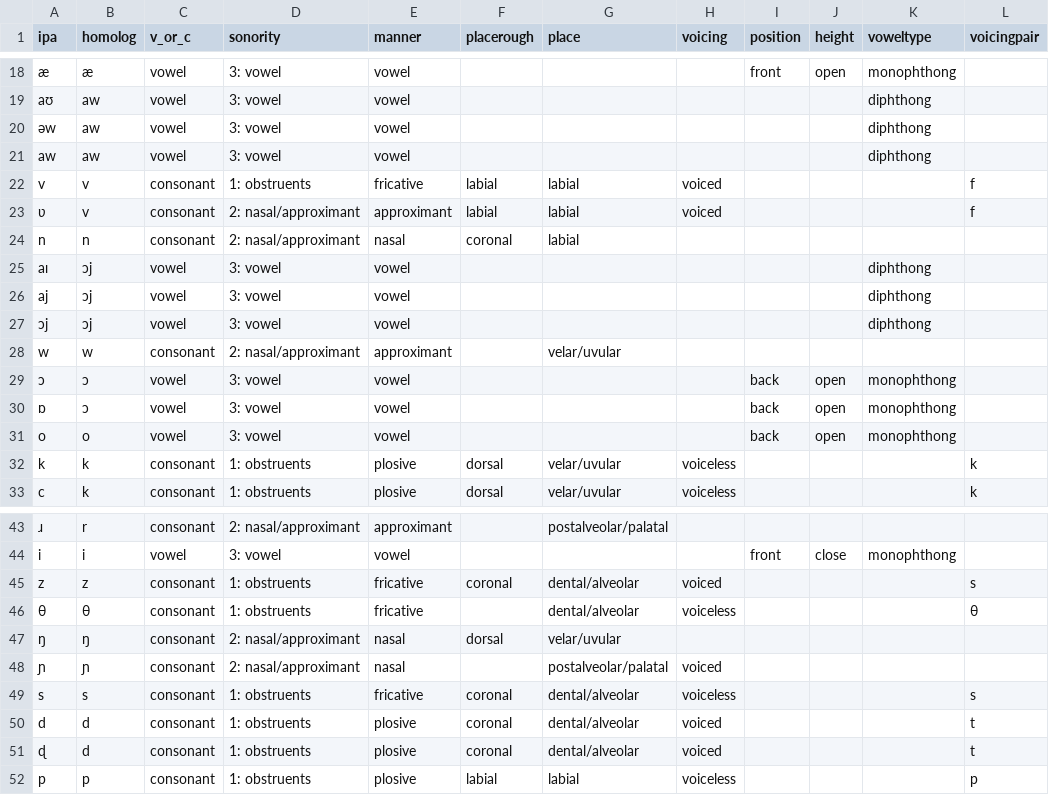
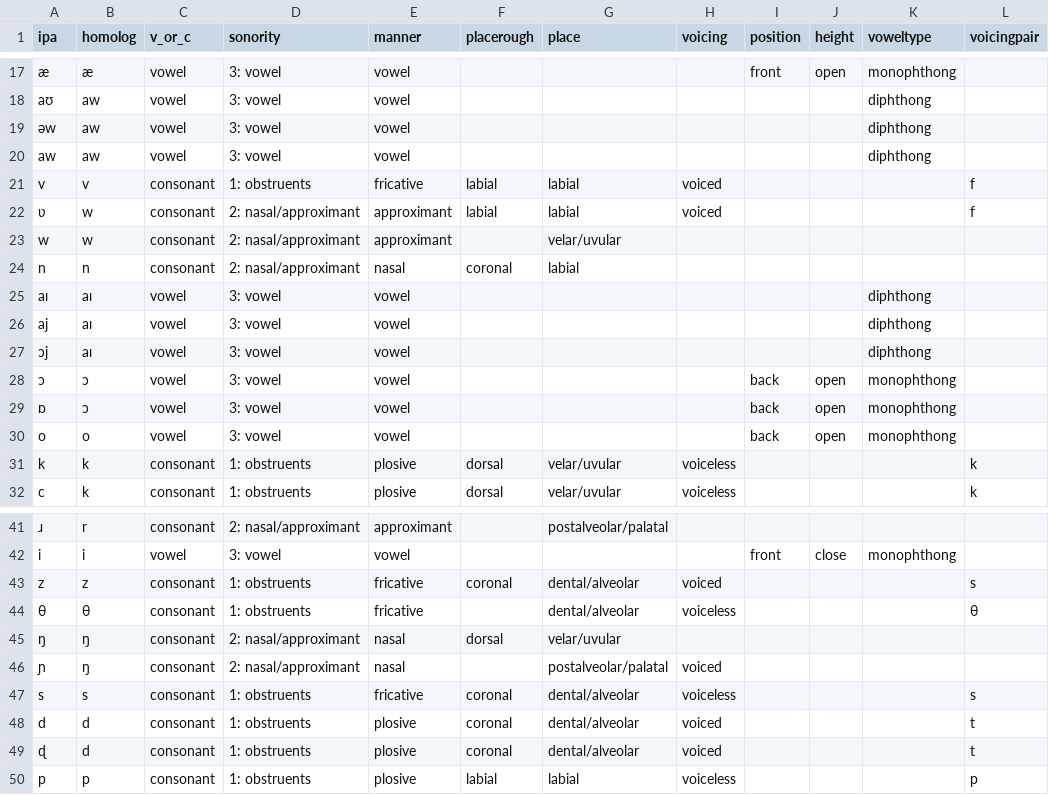
Before and after one commit to pplantinga/bilingual_networks, a CSV file: data/phonemes_en.csv, drawn as a sheet; only a part is shown, gaps mark what is left out; the diff covers the shown part only.

```diff
--- a/data/phonemes_en.csv
+++ b/data/phonemes_en.csv
@@ -22,8 +21,8 @@ aw,aw,vowel,3: vowel,vowel,,,,,,diphthong,
 v,v,consonant,1: obstruents,fricative,labial,labial,voiced,,,,f
-ʋ,v,consonant,2: nasal/approximant,approximant,labial,labial,voiced,,,,f
+ʋ,w,consonant,2: nasal/approximant,approximant,labial,labial,voiced,,,,f
+w,w,consonant,2: nasal/approximant,approximant,,velar/uvular,,,,,
 n,n,consonant,2: nasal/approximant,nasal,coronal,labial,,,,,
-aɪ,ɔj,vowel,3: vowel,vowel,,,,,,diphthong,
-aj,ɔj,vowel,3: vowel,vowel,,,,,,diphthong,
-ɔj,ɔj,vowel,3: vowel,vowel,,,,,,diphthong,
-w,w,consonant,2: nasal/approximant,approximant,,velar/uvular,,,,,
+aɪ,aɪ,vowel,3: vowel,vowel,,,,,,diphthong,
+aj,aɪ,vowel,3: vowel,vowel,,,,,,diphthong,
+ɔj,aɪ,vowel,3: vowel,vowel,,,,,,diphthong,
 ɔ,ɔ,vowel,3: vowel,vowel,,,,back,open,monophthong,
@@ -47,3 +45,3 @@ z,z,consonant,1: obstruents,fricative,coronal,dental/alveolar,voiced,,,,s
 ŋ,ŋ,consonant,2: nasal/approximant,nasal,dorsal,velar/uvular,,,,,
-ɲ,ɲ,consonant,2: nasal/approximant,nasal,,postalveolar/palatal,voiced,,,,
+ɲ,ŋ,consonant,2: nasal/approximant,nasal,,postalveolar/palatal,voiced,,,,
 s,s,consonant,1: obstruents,fricative,coronal,dental/alveolar,voiceless,,,,s
```
Also changed, not shown: 2 added rows, 3 removed rows and 6 edited cells elsewhere in this file, data/phonemes_fr.csv.
